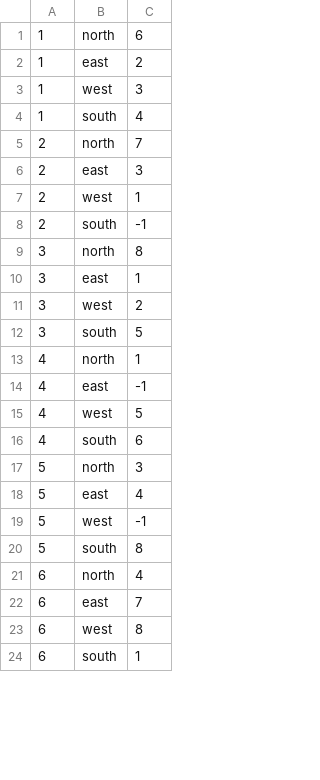
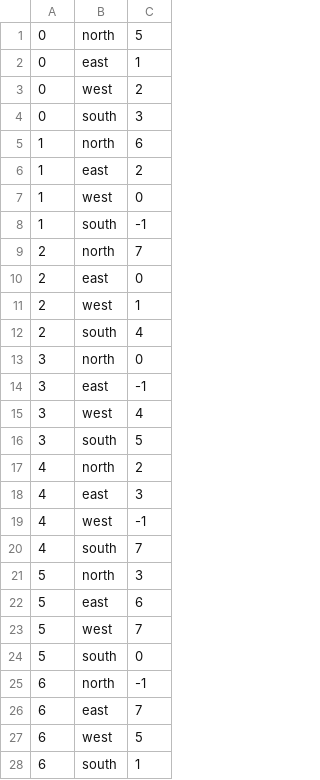
Before and after one commit to cmack6/Apocrypha, a CSV file: CS320_TeamProject/CS320_LibraryExample_Lab06/src/edu/ycp/cs320/booksdb/persist/res/roomConnections.csv, drawn as a sheet; only a part is shown; the diff covers the shown part only.

Commit message:
fixed the issue with connections

```diff
--- a/CS320_TeamProject/CS320_LibraryExample_Lab06/src/edu/ycp/cs320/booksdb/persist/res/roomConnections.csv
+++ b/CS320_TeamProject/CS320_LibraryExample_Lab06/src/edu/ycp/cs320/booksdb/persist/res/roomConnections.csv
@@ -1,24 +1,28 @@
+0|north|5
+0|east|1
+0|west|2
+0|south|3
 1|north|6
 1|east|2
-1|west|3
-1|south|4
+1|west|0
+1|south|-1
 2|north|7
-2|east|3
+2|east|0
 2|west|1
-2|south|-1
-3|north|8
-3|east|1
-3|west|2
+2|south|4
+3|north|0
+3|east|-1
+3|west|4
 3|south|5
-4|north|1
-4|east|-1
-4|west|5
-4|south|6
+4|north|2
+4|east|3
+4|west|-1
+4|south|7
 5|north|3
-5|east|4
-5|west|-1
-5|south|8
-6|north|4
+5|east|6
+5|west|7
+5|south|0
+6|north|-1
 6|east|7
-6|west|8
+6|west|5
 6|south|1
```
Also changed, not shown: 4 removed rows and 2 edited cells elsewhere in this file, CS320_TeamProject/CS320_LibraryExample_Lab06/src/edu/ycp/cs320/booksdb/persist/res/rooms.csv, 3 other files.
